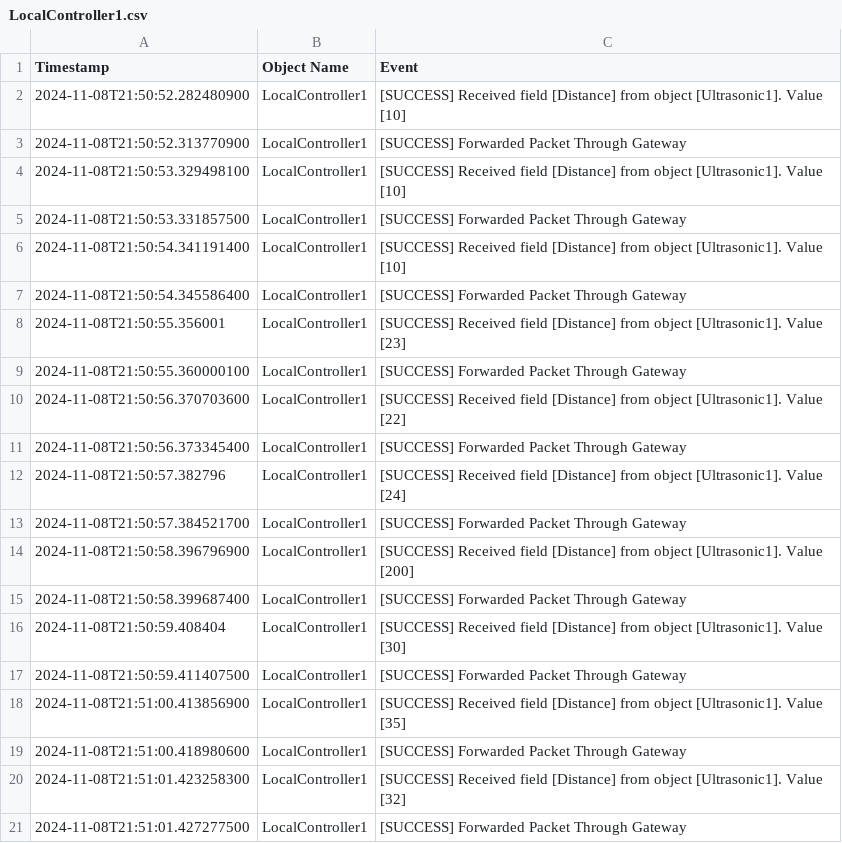
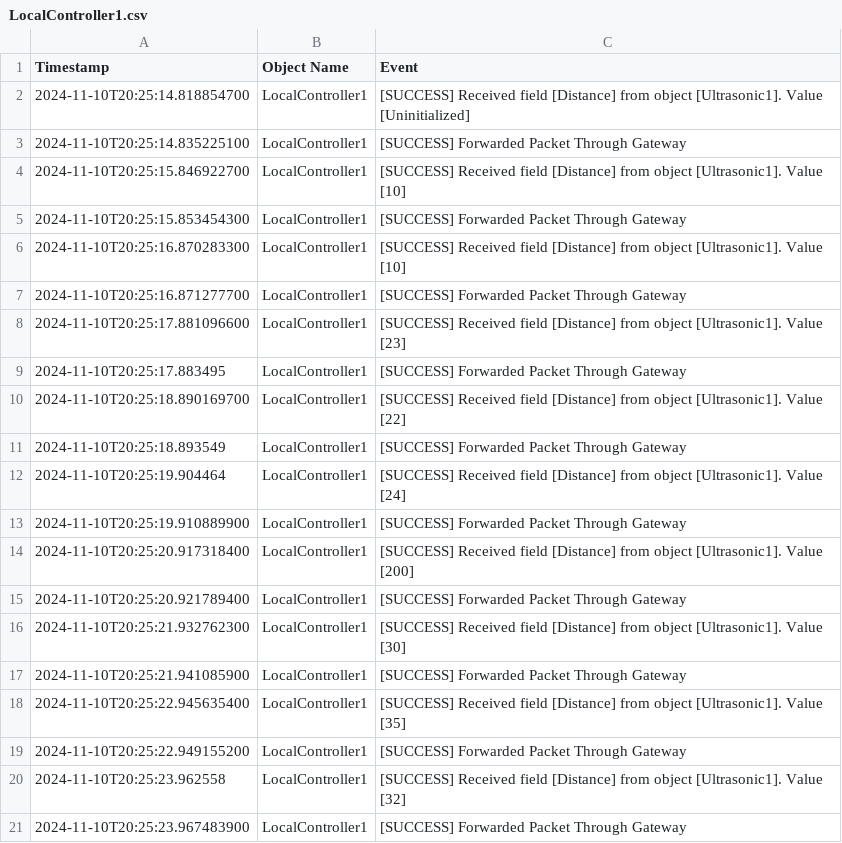
Before and after one commit to Omar-Farrag/ConstructionSiteSimulator, a CSV file: logs/LocalController1.csv, drawn as a sheet.

```diff
--- a/logs/LocalController1.csv
+++ b/logs/LocalController1.csv
@@ -1,21 +1,21 @@
 Timestamp, Object Name, Event
-2024-11-08T21:50:52.282480900,LocalController1,[SUCCESS] Received field [Distance] from object [Ultrasonic1]. Value [10]
-2024-11-08T21:50:52.313770900,LocalController1,[SUCCESS] Forwarded Packet Through Gateway
-2024-11-08T21:50:53.329498100,LocalController1,[SUCCESS] Received field [Distance] from object [Ultrasonic1]. Value [10]
-2024-11-08T21:50:53.331857500,LocalController1,[SUCCESS] Forwarded Packet Through Gateway
-2024-11-08T21:50:54.341191400,LocalController1,[SUCCESS] Received field [Distance] from object [Ultrasonic1]. Value [10]
-2024-11-08T21:50:54.345586400,LocalController1,[SUCCESS] Forwarded Packet Through Gateway
-2024-11-08T21:50:55.356001,LocalController1,[SUCCESS] Received field [Distance] from object [Ultrasonic1]. Value [23]
-2024-11-08T21:50:55.360000100,LocalController1,[SUCCESS] Forwarded Packet Through Gateway
-2024-11-08T21:50:56.370703600,LocalController1,[SUCCESS] Received field [Distance] from object [Ultrasonic1]. Value [22]
-2024-11-08T21:50:56.373345400,LocalController1,[SUCCESS] Forwarded Packet Through Gateway
-2024-11-08T21:50:57.382796,LocalController1,[SUCCESS] Received field [Distance] from object [Ultrasonic1]. Value [24]
-2024-11-08T21:50:57.384521700,LocalController1,[SUCCESS] Forwarded Packet Through Gateway
-2024-11-08T21:50:58.396796900,LocalController1,[SUCCESS] Received field [Distance] from object [Ultrasonic1]. Value [200]
-2024-11-08T21:50:58.399687400,LocalController1,[SUCCESS] Forwarded Packet Through Gateway
-2024-11-08T21:50:59.408404,LocalController1,[SUCCESS] Received field [Distance] from object [Ultrasonic1]. Value [30]
-2024-11-08T21:50:59.411407500,LocalController1,[SUCCESS] Forwarded Packet Through Gateway
-2024-11-08T21:51:00.413856900,LocalController1,[SUCCESS] Received field [Distance] from object [Ultrasonic1]. Value [35]
-2024-11-08T21:51:00.418980600,LocalController1,[SUCCESS] Forwarded Packet Through Gateway
-2024-11-08T21:51:01.423258300,LocalController1,[SUCCESS] Received field [Distance] from object [Ultrasonic1]. Value [32]
-2024-11-08T21:51:01.427277500,LocalController1,[SUCCESS] Forwarded Packet Through Gateway
+2024-11-10T20:25:14.818854700,LocalController1,[SUCCESS] Received field [Distance] from object [Ultrasonic1]. Value [Uninitialized]
+2024-11-10T20:25:14.835225100,LocalController1,[SUCCESS] Forwarded Packet Through Gateway
+2024-11-10T20:25:15.846922700,LocalController1,[SUCCESS] Received field [Distance] from object [Ultrasonic1]. Value [10]
+2024-11-10T20:25:15.853454300,LocalController1,[SUCCESS] Forwarded Packet Through Gateway
+2024-11-10T20:25:16.870283300,LocalController1,[SUCCESS] Received field [Distance] from object [Ultrasonic1]. Value [10]
+2024-11-10T20:25:16.871277700,LocalController1,[SUCCESS] Forwarded Packet Through Gateway
+2024-11-10T20:25:17.881096600,LocalController1,[SUCCESS] Received field [Distance] from object [Ultrasonic1]. Value [23]
+2024-11-10T20:25:17.883495,LocalController1,[SUCCESS] Forwarded Packet Through Gateway
+2024-11-10T20:25:18.890169700,LocalController1,[SUCCESS] Received field [Distance] from object [Ultrasonic1]. Value [22]
+2024-11-10T20:25:18.893549,LocalController1,[SUCCESS] Forwarded Packet Through Gateway
+2024-11-10T20:25:19.904464,LocalController1,[SUCCESS] Received field [Distance] from object [Ultrasonic1]. Value [24]
+2024-11-10T20:25:19.910889900,LocalController1,[SUCCESS] Forwarded Packet Through Gateway
+2024-11-10T20:25:20.917318400,LocalController1,[SUCCESS] Received field [Distance] from object [Ultrasonic1]. Value [200]
+2024-11-10T20:25:20.921789400,LocalController1,[SUCCESS] Forwarded Packet Through Gateway
+2024-11-10T20:25:21.932762300,LocalController1,[SUCCESS] Received field [Distance] from object [Ultrasonic1]. Value [30]
+2024-11-10T20:25:21.941085900,LocalController1,[SUCCESS] Forwarded Packet Through Gateway
+2024-11-10T20:25:22.945635400,LocalController1,[SUCCESS] Received field [Distance] from object [Ultrasonic1]. Value [35]
+2024-11-10T20:25:22.949155200,LocalController1,[SUCCESS] Forwarded Packet Through Gateway
+2024-11-10T20:25:23.962558,LocalController1,[SUCCESS] Received field [Distance] from object [Ultrasonic1]. Value [32]
+2024-11-10T20:25:23.967483900,LocalController1,[SUCCESS] Forwarded Packet Through Gateway
```
Also changed, not shown: logs/Camera.csv, logs/LocalController2.csv, 17 other files.
